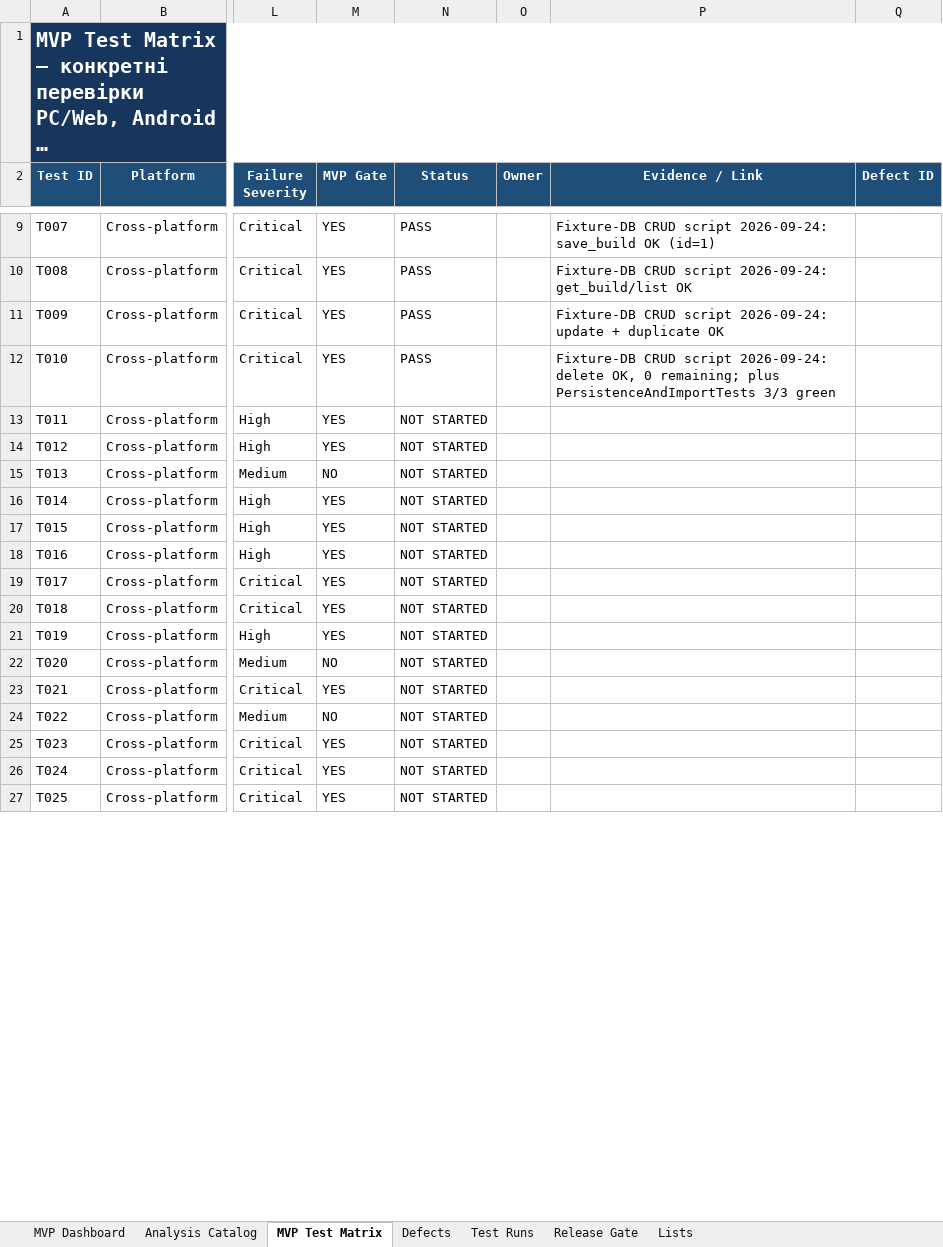
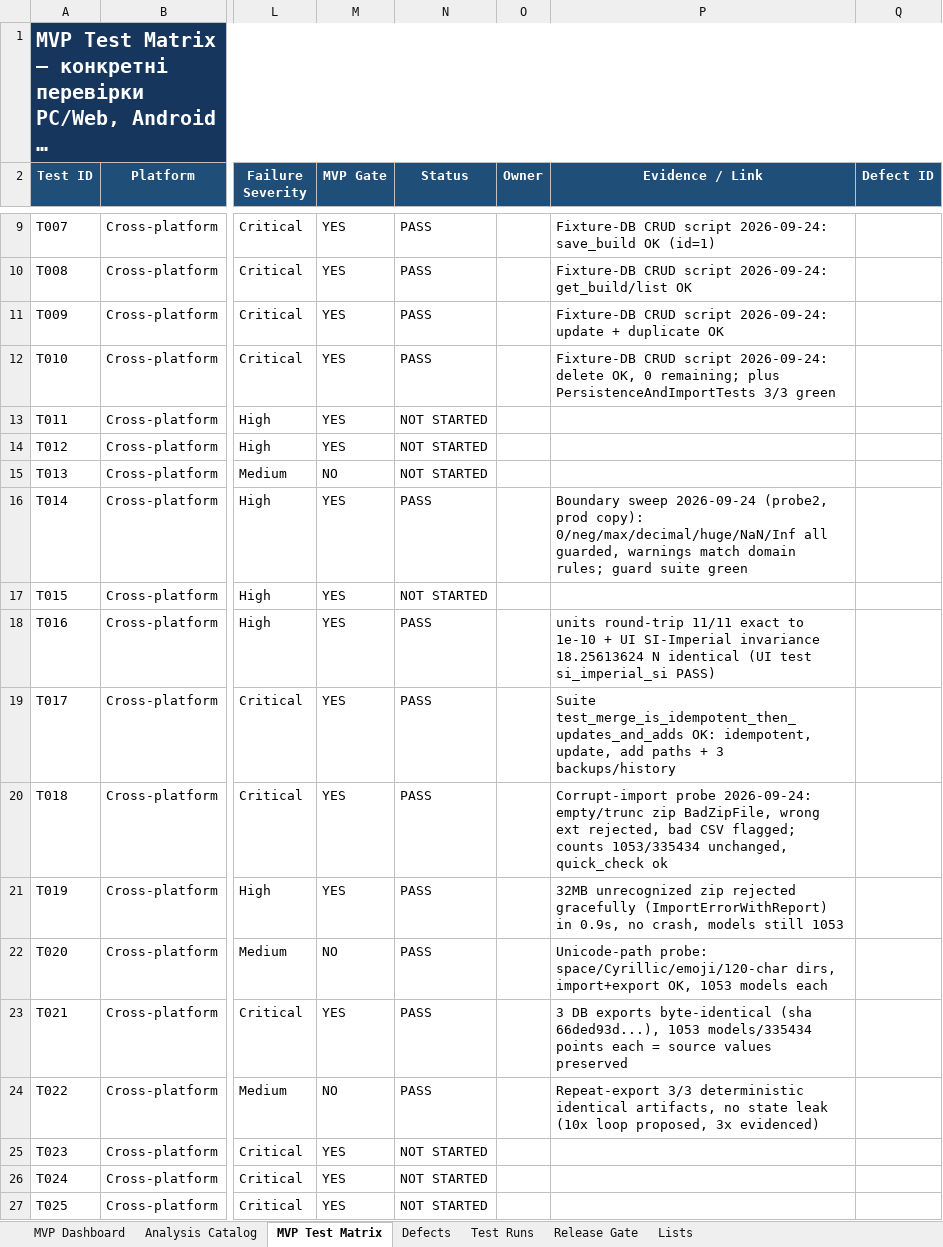
Before and after one commit to kot0070/propeller-calculator, an Excel workbook: work/MVP_App_Analysis_WORKING.xlsx, sheet MVP Test Matrix, drawn as a sheet; only a part is shown, gaps mark what is left out; long unchanged cells end in …; values as stored, in another font and other column widths than the file's, no borders; conditional formats and table styles not drawn; the diff covers the shown part only; the diff names each change by its address in the sheet, - before the commit and + after, or states it on an @@ line.

Commit message:
Agent wave results: UI 14/14, calc exact, 15 workbook PASS with evidence

```diff
--- a/work/MVP_App_Analysis_WORKING.xlsx (sheet MVP Test Matrix)
+++ b/work/MVP_App_Analysis_WORKING.xlsx (sheet MVP Test Matrix)
-N16 (Status): NOT STARTED
+N16 (Status): PASS
-P16 (Evidence / Link): (empty)
+P16 (Evidence / Link): Boundary sweep 2026-09-24 (probe2, prod copy): 0/neg/max/decimal/huge/NaN/Inf all guarded, warnings match domain rules; guard suite green
-N18:N24 (Status): NOT STARTED
+N18:N24 (Status): PASS
-P18 (Evidence / Link): (empty)
+P18 (Evidence / Link): units round-trip 11/11 exact to 1e-10 + UI SI-Imperial invariance 18.25613624 N identical (UI test si_imperial_si PASS)
-P19 (Evidence / Link): (empty)
+P19 (Evidence / Link): Suite test_merge_is_idempotent_then_updates_and_adds OK: idempotent, update, add paths + 3 backups/history
-P20 (Evidence / Link): (empty)
+P20 (Evidence / Link): Corrupt-import probe 2026-09-24: empty/trunc zip BadZipFile, wrong ext rejected, bad CSV flagged; counts 1053/335434 unchanged, quick_check ok
-P21 (Evidence / Link): (empty)
+P21 (Evidence / Link): 32MB unrecognized zip rejected gracefully (ImportErrorWithReport) in 0.9s, no crash, models still 1053
-P22 (Evidence / Link): (empty)
+P22 (Evidence / Link): Unicode-path probe: space/Cyrillic/emoji/120-char dirs, import+export OK, 1053 models each
-P23 (Evidence / Link): (empty)
+P23 (Evidence / Link): 3 DB exports byte-identical (sha 66ded93d...), 1053 models/335434 points each = source values preserved
-P24 (Evidence / Link): (empty)
+P24 (Evidence / Link): Repeat-export 3/3 deterministic identical artifacts, no state leak (10x loop proposed, 3x evidenced)
```
Also changed, not shown: 14 edited cells elsewhere in this sheet, sheet Test Runs, 1 other file.
